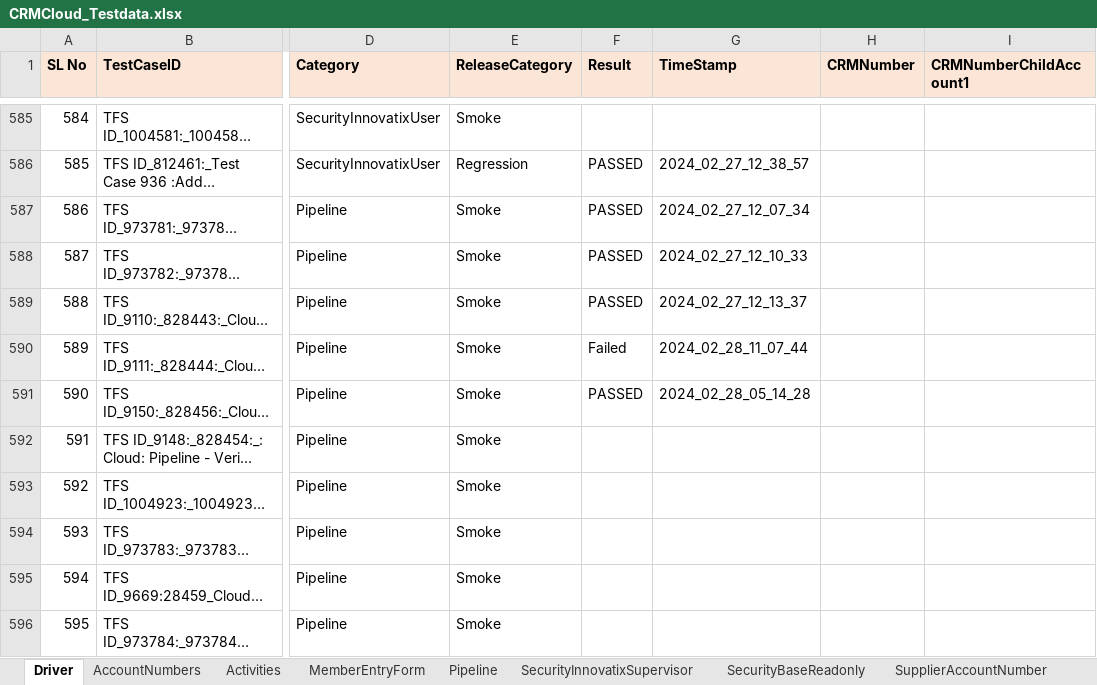
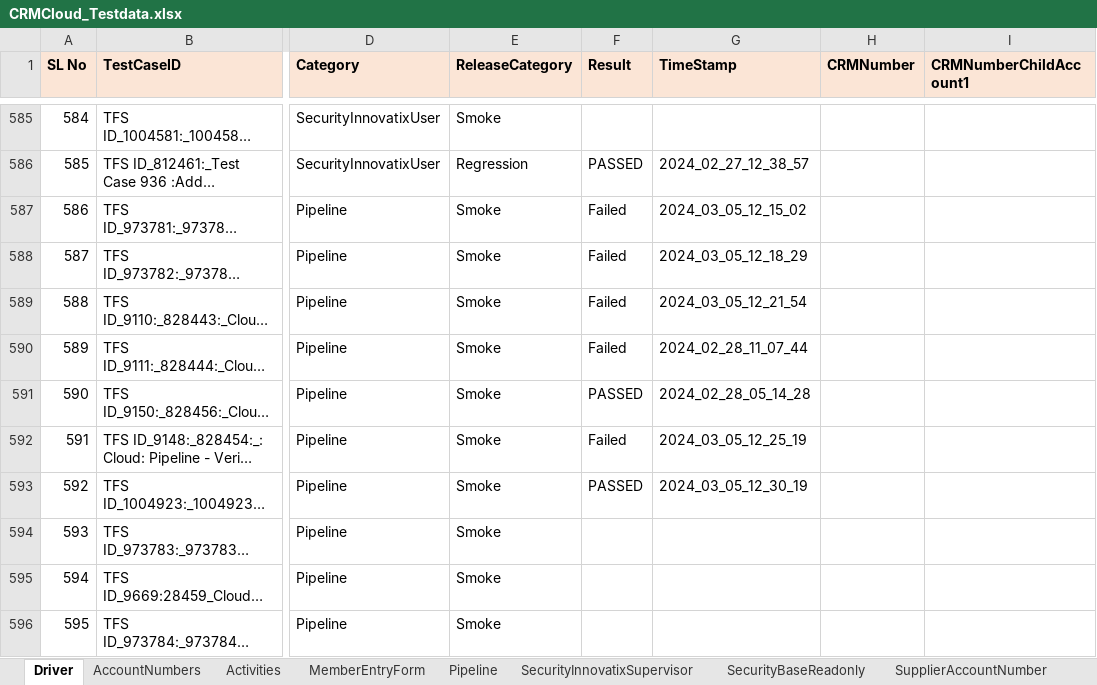
Before and after one commit to FaridhahN/Dynamics_CRM_Cloud_2023_Wave1, an Excel workbook: data/CRMCloud_Testdata.xlsx, sheet Driver, drawn as a sheet; only a part is shown, gaps mark what is left out; long unchanged cells end in …; values as stored, in another font and other column widths than the file's, no borders; the diff covers the shown part only; the diff names each change by its address in the sheet, - before the commit and + after, or states it on an @@ line.

```diff
--- a/data/CRMCloud_Testdata.xlsx (sheet Driver)
+++ b/data/CRMCloud_Testdata.xlsx (sheet Driver)
-F587:F589 (Result): PASSED
+F587:F589 (Result): Failed
-G587 (TimeStamp): 2024_02_27_12_07_34
+G587 (TimeStamp): 2024_03_05_12_15_02
-G588 (TimeStamp): 2024_02_27_12_10_33
+G588 (TimeStamp): 2024_03_05_12_18_29
-G589 (TimeStamp): 2024_02_27_12_13_37
+G589 (TimeStamp): 2024_03_05_12_21_54
-F592 (Result): (empty)
+F592 (Result): Failed
-G592 (TimeStamp): (empty)
+G592 (TimeStamp): 2024_03_05_12_25_19
-F593 (Result): (empty)
+F593 (Result): PASSED
-G593 (TimeStamp): (empty)
+G593 (TimeStamp): 2024_03_05_12_30_19
```
Also changed, not shown: 3 added rows, 86 edited cells and cell formats elsewhere in this sheet, sheet Pipeline, sheet Member, 9 other files.
